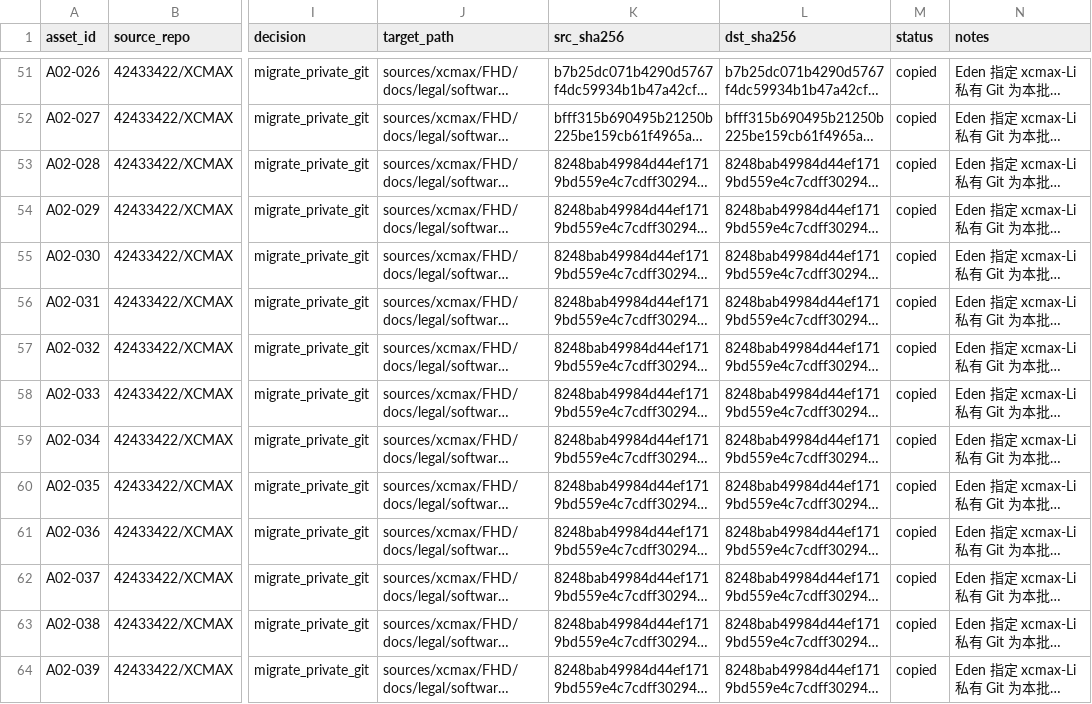
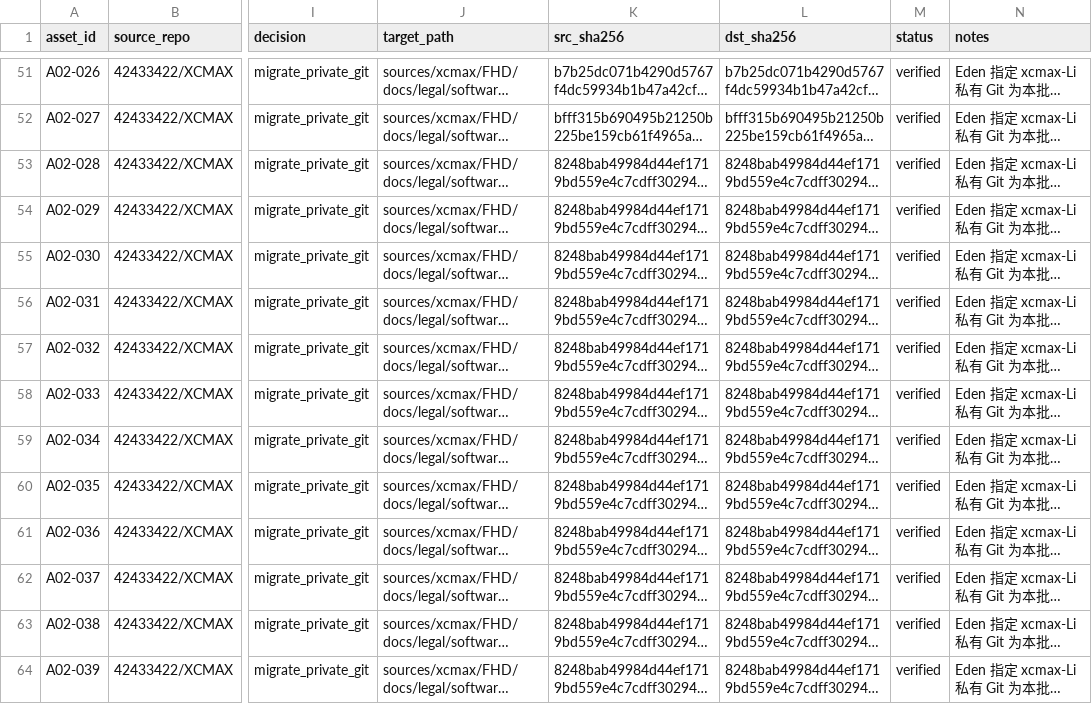
Before and after one commit to 42433422/xcmax-Li, a CSV file: ledger/MIGRATION_LEDGER.csv, drawn as a sheet; only a part is shown, gaps mark what is left out; long unchanged cells end in …; the diff covers the shown part only; the diff names each change by its address in the sheet, - before the commit and + after, or states it on an @@ line.

```diff
--- a/ledger/MIGRATION_LEDGER.csv
+++ b/ledger/MIGRATION_LEDGER.csv
-M51:M64 (status): copied
+M51:M64 (status): verified
```
Also changed, not shown: 41 edited cells elsewhere in this file.
